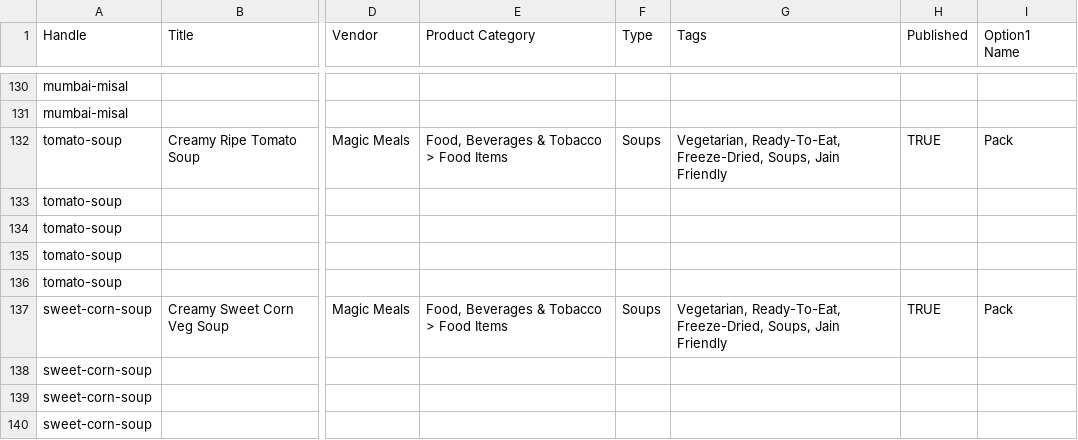
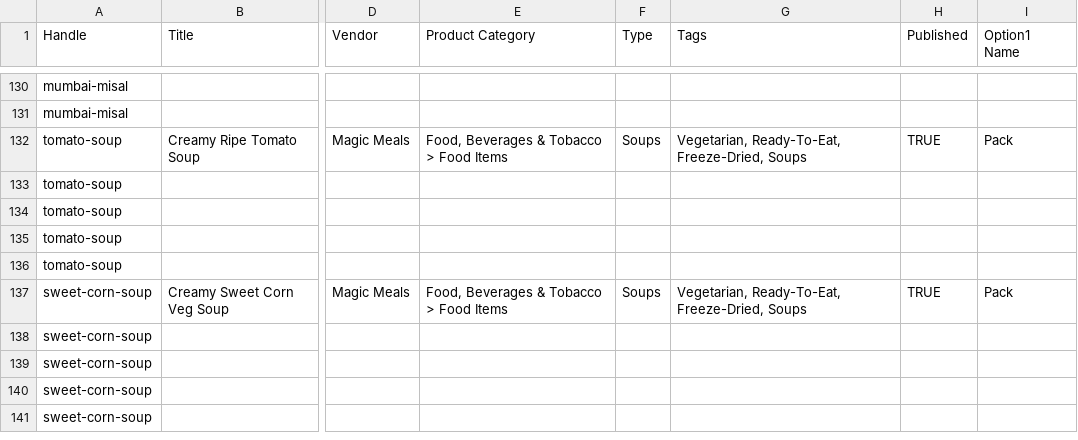
Before and after one commit to monicamewani2405-pixel/magicmeals, a CSV file: shopify_pack_variants.csv, drawn as a sheet; only a part is shown, gaps mark what is left out; the shorter side is filled out with more unchanged rows; the diff names each change by its address in the sheet, - before the commit and + after, or states it on an @@ line.

```diff
--- a/shopify_pack_variants.csv
+++ b/shopify_pack_variants.csv
-G132 (Tags): …Ready-To-Eat, Freeze-Dried, Soups, Jain Friendly
+G132 (Tags): …Ready-To-Eat, Freeze-Dried, Soups
-G137 (Tags): …Ready-To-Eat, Freeze-Dried, Soups, Jain Friendly
+G137 (Tags): …Ready-To-Eat, Freeze-Dried, Soups
```
Also changed, not shown: shopify_products.csv, 40 other files.
